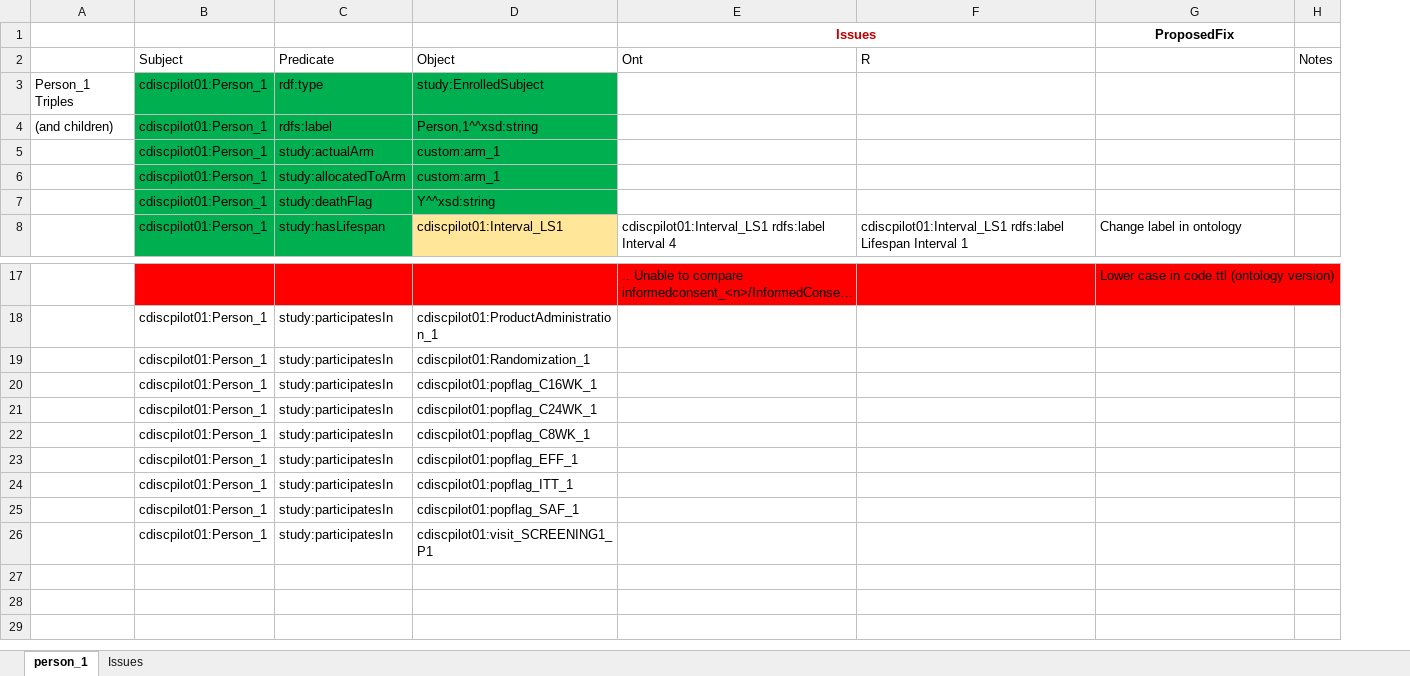
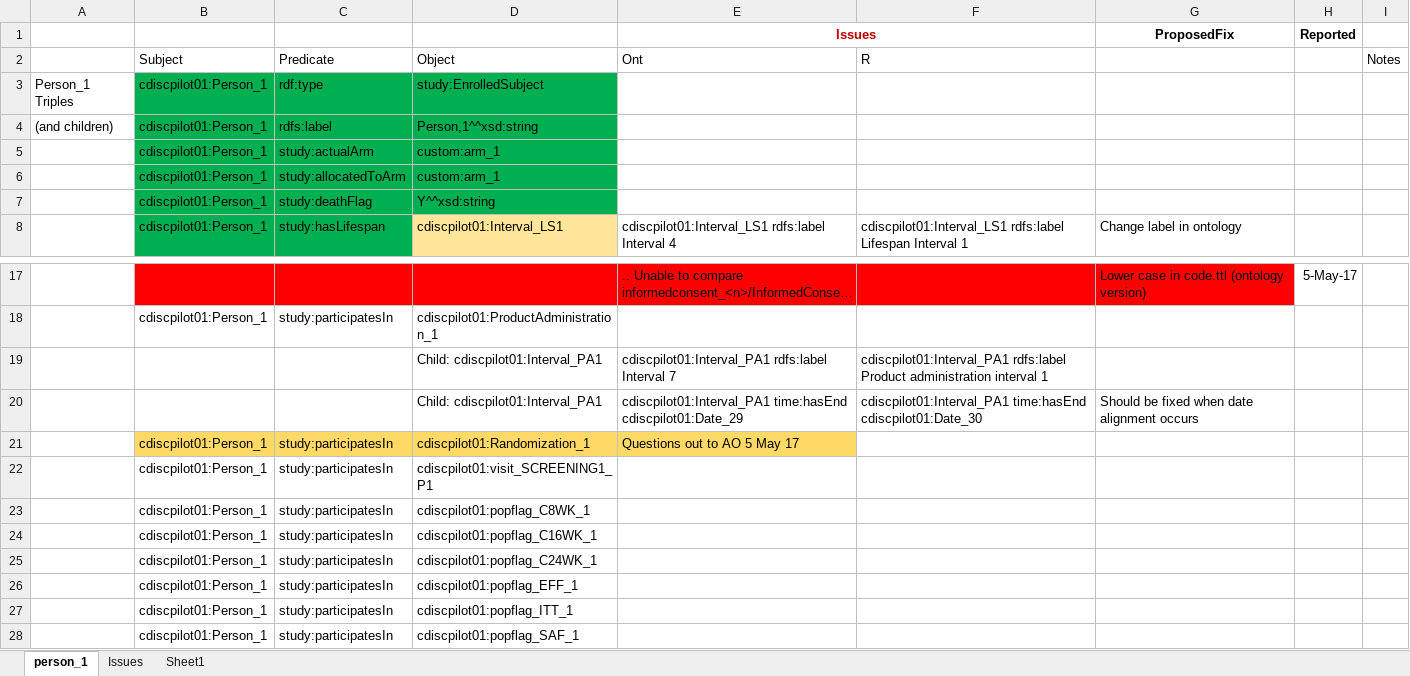
Before and after one commit to phuse-org/CTDasRDF, an Excel workbook: r/validation/TripleQCCheckList.xlsx, sheet person_1, drawn as a sheet; only a part is shown, gaps mark what is left out; long unchanged cells end in …; values as stored, in another font and other column widths than the file's, no borders; removed rows and columns are numbered as before the commit, all else as after; the diff names each change by its address in the sheet, - before the commit and + after, or states it on an @@ line.

Commit message:
DM processing complete. Outstanding issues identified and pending. Next: VS processing

```diff
--- a/r/validation/TripleQCCheckList.xlsx (sheet person_1)
+++ b/r/validation/TripleQCCheckList.xlsx (sheet person_1)
+sheet tab: Sheet1
+column H (Reported), row 17: 5-May-17
+row 19:  |  |  | Child: cdiscpilot01:Interval_PA1 | cdiscpilot01:Interval_PA1 rdfs:label Interval 7 | cdiscpilot01:Interval_PA1 rdfs:label Product administration interval 1
+row 20:  |  |  | Child: cdiscpilot01:Interval_PA1 | cdiscpilot01:Interval_PA1 time:hasEnd cdiscpilot01:Date_29 | cdiscpilot01:Interval_PA1 time:hasEnd cdiscpilot01:Date_30 | Should be fixed when date alignment occurs
+row 21:  | cdiscpilot01:Person_1 | study:participatesIn | cdiscpilot01:Randomization_1 | Questions out to AO 5 May 17
-D22: cdiscpilot01:Randomization_1
+D22: cdiscpilot01:visit_SCREENING1_P1
@@ row 22 moved to row 23: cdiscpilot01:Person_1 @@
-row 26:  | cdiscpilot01:Person_1 | study:participatesIn | cdiscpilot01:visit_SCREENING1_P1
```
Also changed, not shown: 3 other files.
